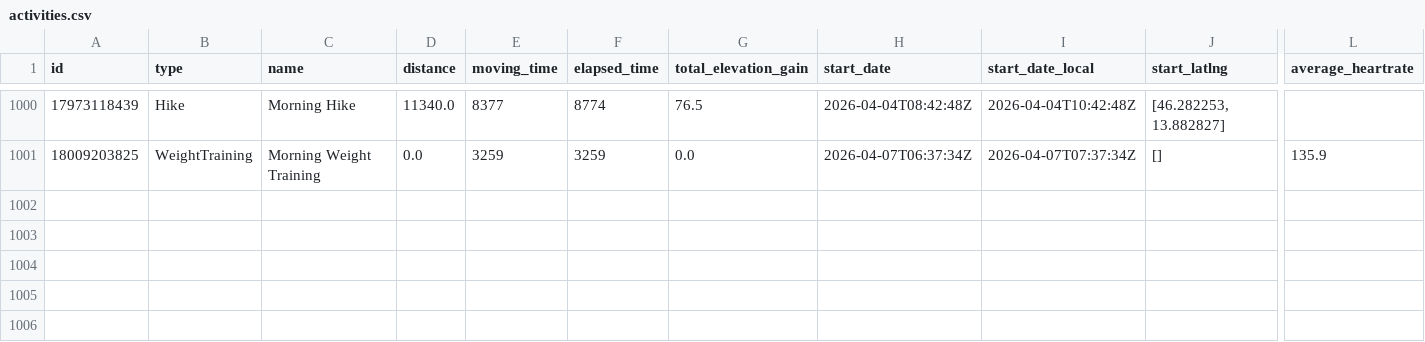
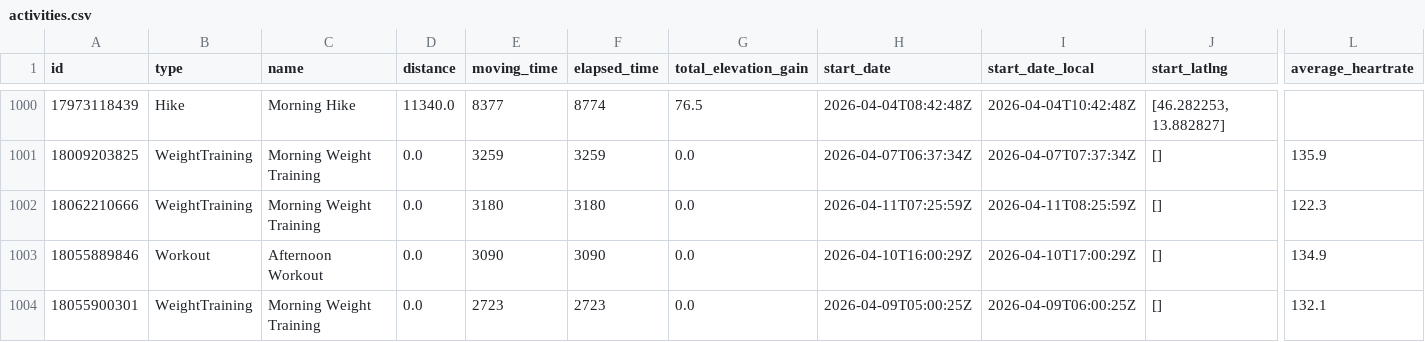
Before and after one commit to zacbaum/strava-stats, a CSV file: activities.csv, drawn as a sheet; only a part is shown, gaps mark what is left out; rows hold the shown columns only; the diff names each change by its address in the sheet, - before the commit and + after, or states it on an @@ line.

Commit message:
🔄 Auto-update activities.csv

```diff
--- a/activities.csv
+++ b/activities.csv
+row 1002: 18062210666 | WeightTraining | Morning Weight Training | 0.0 | 3180 | 3180 | 0.0 | 2026-04-11T07:25:59Z | 2026-04-11T08:25:59Z | [] | 122.3
+row 1003: 18055889846 | Workout | Afternoon Workout | 0.0 | 3090 | 3090 | 0.0 | 2026-04-10T16:00:29Z | 2026-04-10T17:00:29Z | [] | 134.9
+row 1004: 18055900301 | WeightTraining | Morning Weight Training | 0.0 | 2723 | 2723 | 0.0 | 2026-04-09T05:00:25Z | 2026-04-09T06:00:25Z | [] | 132.1
```
